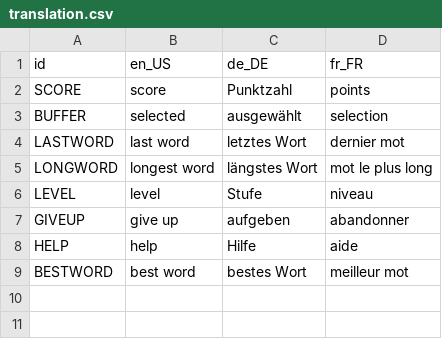
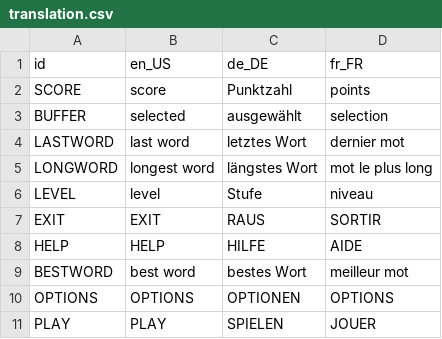
Before and after one commit to lelou6666/kotobani, a CSV file: translation.csv, drawn as a sheet.

```diff
--- a/translation.csv
+++ b/translation.csv
@@ -6,4 +6,6 @@ LONGWORD,longest word,längstes Wort,mot le plus long
 LEVEL,level,Stufe,niveau
-GIVEUP,give up,aufgeben,abandonner
-HELP,help,Hilfe,aide
+EXIT,EXIT,RAUS,SORTIR
+HELP,HELP,HILFE,AIDE
 BESTWORD,best word,bestes Wort,meilleur mot
+OPTIONS,OPTIONS,OPTIONEN,OPTIONS
+PLAY,PLAY,SPIELEN,JOUER
```
Also changed, not shown: 27 other files.
